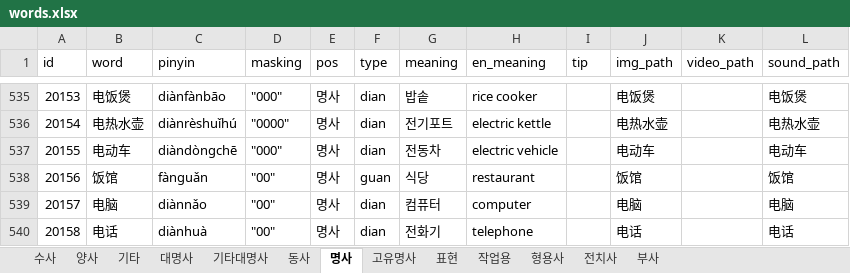
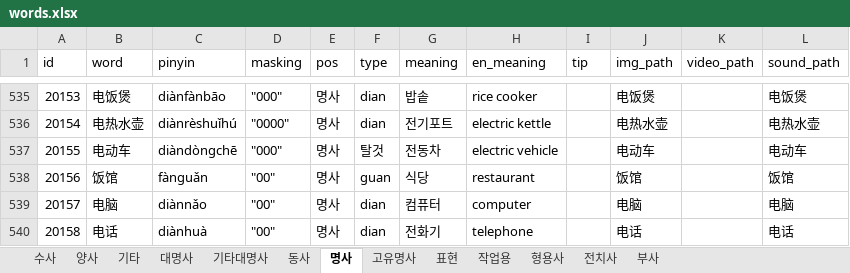
Before and after one commit to curryboy371/LVPD_Studio, an Excel workbook: resource/table/words.xlsx, sheet 명사, drawn as a sheet; only a part is shown, gaps mark what is left out; values as stored, in another font and other column widths than the file's, no borders; the diff covers the shown part only; the diff names each change by its address in the sheet, - before the commit and + after, or states it on an @@ line.

```diff
--- a/resource/table/words.xlsx (sheet 명사)
+++ b/resource/table/words.xlsx (sheet 명사)
-F537 (type): dian
+F537 (type): 탈것
```
Also changed, not shown: 27 added rows elsewhere in this sheet, 10 other files.
